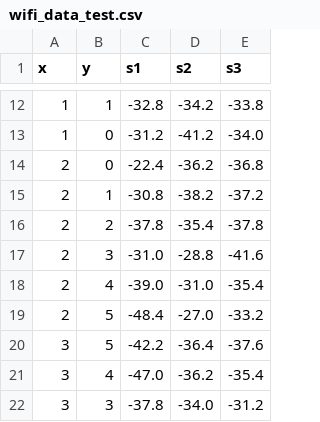
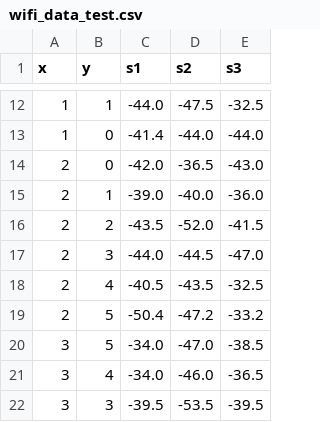
Before and after one commit to DarkBrain-LP/autonomous_turtlebot, a CSV file: wifi_fingerprint_collector/scripts/final/modules/wifi_data_test.csv, drawn as a sheet; only a part is shown, gaps mark what is left out; the diff covers the shown part only.

```diff
--- a/wifi_fingerprint_collector/scripts/final/modules/wifi_data_test.csv
+++ b/wifi_fingerprint_collector/scripts/final/modules/wifi_data_test.csv
@@ -12,11 +12,11 @@ x,y,s1,s2,s3
-1,1,-32.8,-34.2,-33.8
-1,0,-31.2,-41.2,-34.0
-2,0,-22.4,-36.2,-36.8
-2,1,-30.8,-38.2,-37.2
-2,2,-37.8,-35.4,-37.8
-2,3,-31.0,-28.8,-41.6
-2,4,-39.0,-31.0,-35.4
-2,5,-48.4,-27.0,-33.2
-3,5,-42.2,-36.4,-37.6
-3,4,-47.0,-36.2,-35.4
-3,3,-37.8,-34.0,-31.2
+1,1,-44.0,-47.5,-32.5
+1,0,-41.4,-44.0,-44.0
+2,0,-42.0,-36.5,-43.0
+2,1,-39.0,-40.0,-36.0
+2,2,-43.5,-52.0,-41.5
+2,3,-44.0,-44.5,-47.0
+2,4,-40.5,-43.5,-32.5
+2,5,-50.4,-47.2,-33.2
+3,5,-34.0,-47.0,-38.5
+3,4,-34.0,-46.0,-36.5
+3,3,-39.5,-53.5,-39.5
```
Also changed, not shown: 8 removed rows and 49 edited cells elsewhere in this file, 9 other files.
